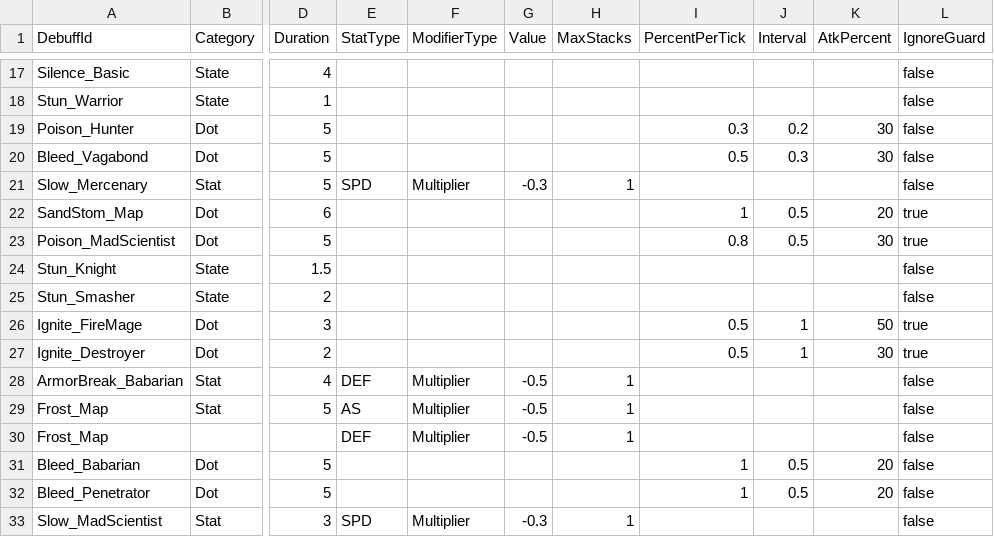
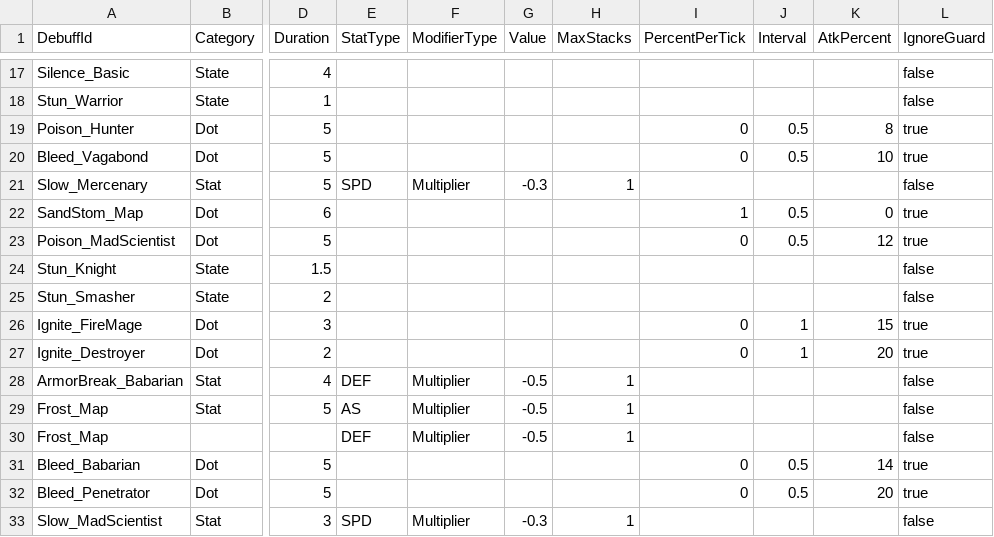
Before and after one commit to Miniro9322/TeamProject, a CSV file: Assets/Resources/DataTable/DebuffTable.csv, drawn as a sheet; only a part is shown, gaps mark what is left out; the diff names each change by its address in the sheet, - before the commit and + after, or states it on an @@ line.

```diff
--- a/Assets/Resources/DataTable/DebuffTable.csv
+++ b/Assets/Resources/DataTable/DebuffTable.csv
-I19 (PercentPerTick): 0.3
+I19 (PercentPerTick): 0
-J19 (Interval): 0.2
+J19 (Interval): 0.5
-K19 (AtkPercent): 30
+K19 (AtkPercent): 8
-L19:L20 (IgnoreGuard): false
+L19:L20 (IgnoreGuard): true
-I20 (PercentPerTick): 0.5
+I20 (PercentPerTick): 0
-J20 (Interval): 0.3
+J20 (Interval): 0.5
-K20 (AtkPercent): 30
+K20 (AtkPercent): 10
-K22 (AtkPercent): 20
+K22 (AtkPercent): 0
-I23 (PercentPerTick): 0.8
+I23 (PercentPerTick): 0
-K23 (AtkPercent): 30
+K23 (AtkPercent): 12
-I26:I27 (PercentPerTick): 0.5
+I26:I27 (PercentPerTick): 0
-K26 (AtkPercent): 50
+K26 (AtkPercent): 15
-K27 (AtkPercent): 30
+K27 (AtkPercent): 20
-I31:I32 (PercentPerTick): 1
+I31:I32 (PercentPerTick): 0
-K31 (AtkPercent): 20
+K31 (AtkPercent): 14
-L31:L32 (IgnoreGuard): false
+L31:L32 (IgnoreGuard): true
```
Also changed, not shown: 2 other files.
